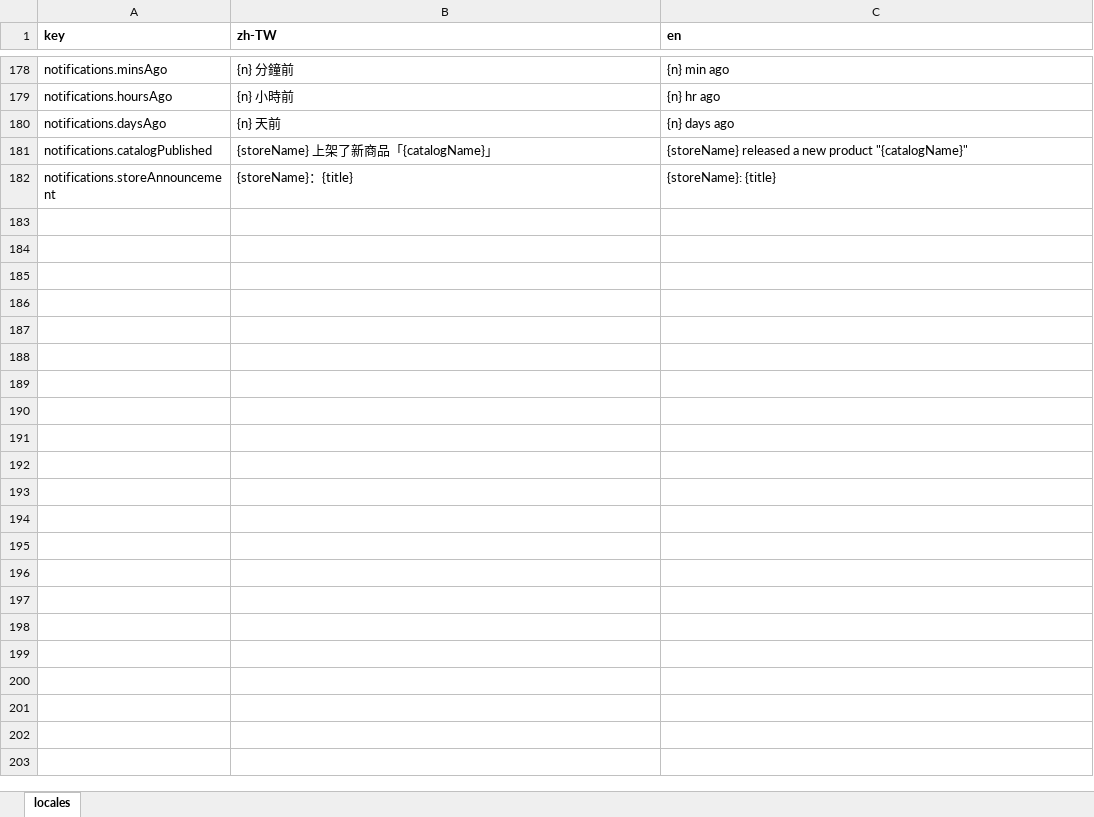
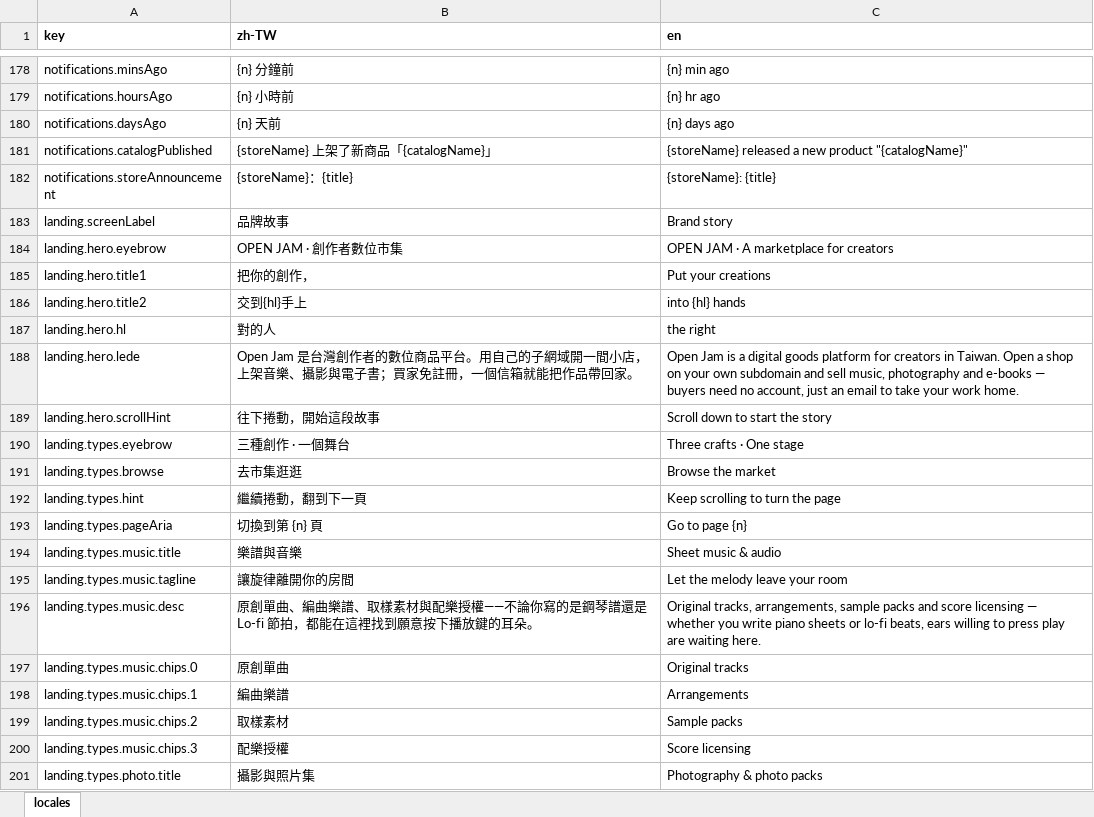
Before and after one commit to fee8ack21/open-jam, an Excel workbook: apps/portal-web/i18n.xlsx, sheet locales, drawn as a sheet; only a part is shown, gaps mark what is left out; values as stored, in another font and other column widths than the file's, no borders; the diff covers the shown part only; the diff names each change by its address in the sheet, - before the commit and + after, or states it on an @@ line.

```diff
--- a/apps/portal-web/i18n.xlsx (sheet locales)
+++ b/apps/portal-web/i18n.xlsx (sheet locales)
+row 183: landing.screenLabel | 品牌故事 | Brand story
+row 184: landing.hero.eyebrow | OPEN JAM · 創作者數位市集 | OPEN JAM · A marketplace for creators
+row 185: landing.hero.title1 | 把你的創作， | Put your creations
+row 186: landing.hero.title2 | 交到{hl}手上 | into {hl} hands
+row 187: landing.hero.hl | 對的人 | the right
+row 188: landing.hero.lede | Open Jam 是台灣創作者的數位商品平台。用自己的子網域開一間小店，上架音樂、攝影與電子書；買家免註冊，一個信箱就能把作品帶回家。 | Open Jam is a digital goods platform for creators in Taiwan. Open a shop on your own subdomain and sell music, photography and e-books — buyers need no account, just an email to take your work home.
+row 189: landing.hero.scrollHint | 往下捲動，開始這段故事 | Scroll down to start the story
+row 190: landing.types.eyebrow | 三種創作 · 一個舞台 | Three crafts · One stage
+row 191: landing.types.browse | 去市集逛逛 | Browse the market
+row 192: landing.types.hint | 繼續捲動，翻到下一頁 | Keep scrolling to turn the page
+row 193: landing.types.pageAria | 切換到第 {n} 頁 | Go to page {n}
+row 194: landing.types.music.title | 樂譜與音樂 | Sheet music & audio
+row 195: landing.types.music.tagline | 讓旋律離開你的房間 | Let the melody leave your room
+row 196: landing.types.music.desc | 原創單曲、編曲樂譜、取樣素材與配樂授權——不論你寫的是鋼琴譜還是 Lo-fi 節拍，都能在這裡找到願意按下播放鍵的耳朵。 | Original tracks, arrangements, sample packs and score licensing — whether you write piano sheets or lo-fi beats, ears willing to press play are waiting here.
+row 197: landing.types.music.chips.0 | 原創單曲 | Original tracks
+row 198: landing.types.music.chips.1 | 編曲樂譜 | Arrangements
+row 199: landing.types.music.chips.2 | 取樣素材 | Sample packs
+row 200: landing.types.music.chips.3 | 配樂授權 | Score licensing
+row 201: landing.types.photo.title | 攝影與照片集 | Photography & photo packs
```
Also changed, not shown: 23 added rows elsewhere in this sheet, 9 other files.
